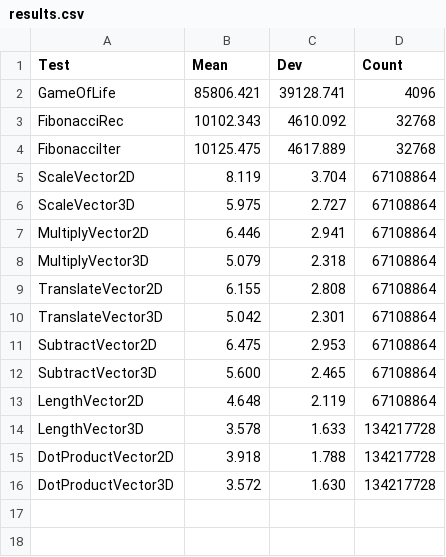
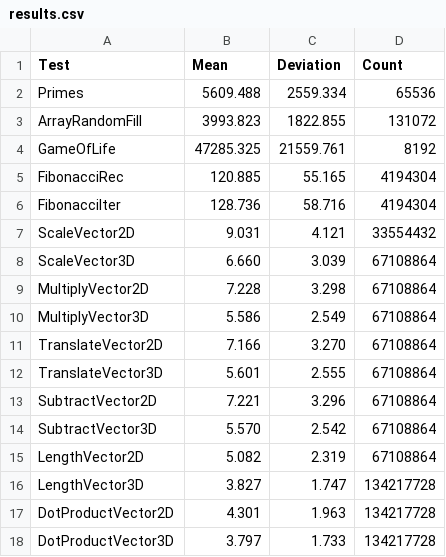
Before and after one commit to sppt-2k19/fsharp-micro-benchmarks, a CSV file: src/results.csv, drawn as a sheet.

Commit message:
Benchmarks added and new results

```diff
--- a/src/results.csv
+++ b/src/results.csv
@@ -1,16 +1,18 @@
-Test,Mean,Dev,Count
-GameOfLife,85806.421,39128.741,4096
-FibonacciRec,10102.343,4610.092,32768
-FibonacciIter,10125.475,4617.889,32768
-ScaleVector2D,8.119,3.704,67108864
-ScaleVector3D,5.975,2.727,67108864
-MultiplyVector2D,6.446,2.941,67108864
-MultiplyVector3D,5.079,2.318,67108864
-TranslateVector2D,6.155,2.808,67108864
-TranslateVector3D,5.042,2.301,67108864
-SubtractVector2D,6.475,2.953,67108864
-SubtractVector3D,5.600,2.465,67108864
-LengthVector2D,4.648,2.119,67108864
-LengthVector3D,3.578,1.633,134217728
-DotProductVector2D,3.918,1.788,134217728
-DotProductVector3D,3.572,1.630,134217728
+Test,Mean,Deviation,Count
+Primes,5609.488,2559.334,65536
+ArrayRandomFill,3993.823,1822.855,131072
+GameOfLife,47285.325,21559.761,8192
+FibonacciRec,120.885,55.165,4194304
+FibonacciIter,128.736,58.716,4194304
+ScaleVector2D,9.031,4.121,33554432
+ScaleVector3D,6.660,3.039,67108864
+MultiplyVector2D,7.228,3.298,67108864
+MultiplyVector3D,5.586,2.549,67108864
+TranslateVector2D,7.166,3.270,67108864
+TranslateVector3D,5.601,2.555,67108864
+SubtractVector2D,7.221,3.296,67108864
+SubtractVector3D,5.570,2.542,67108864
+LengthVector2D,5.082,2.319,67108864
+LengthVector3D,3.827,1.747,134217728
+DotProductVector2D,4.301,1.963,134217728
+DotProductVector3D,3.797,1.733,134217728
```
Also changed, not shown: 3 other files.
